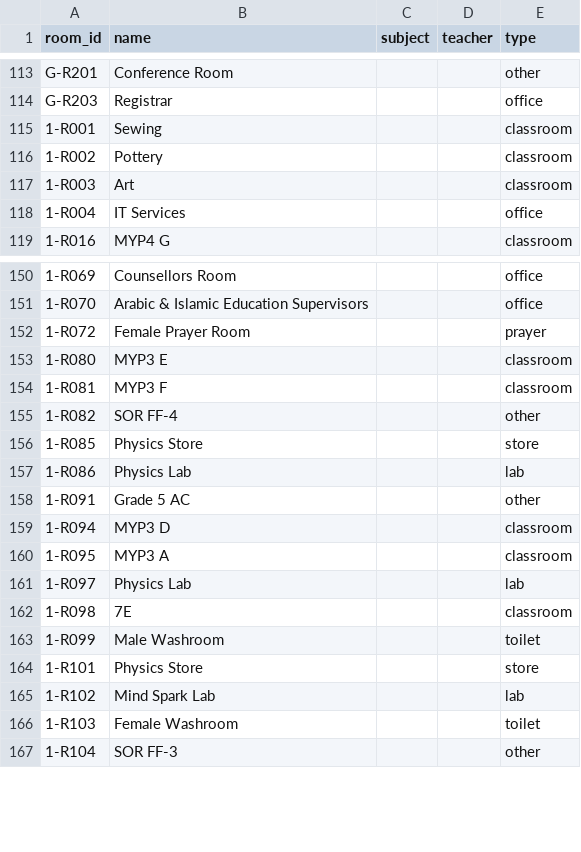
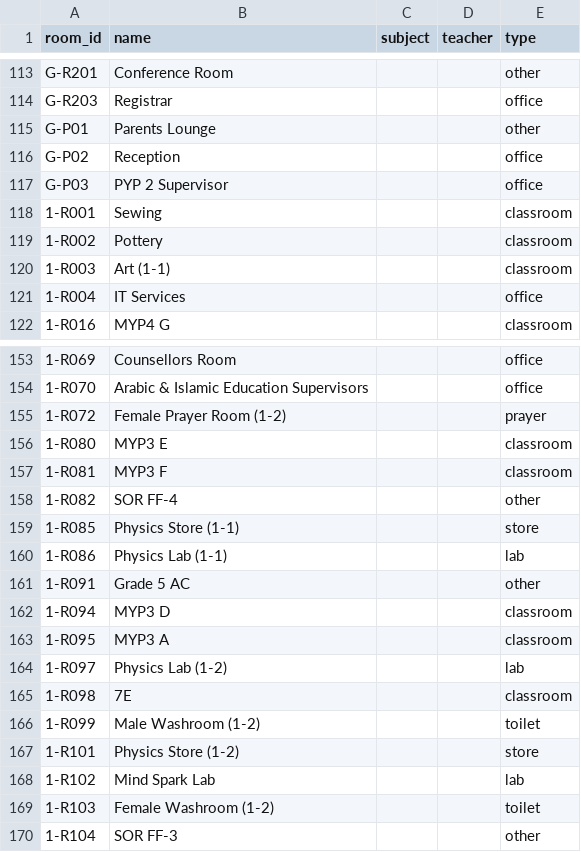
Before and after one commit to Rhaxier/app, a CSV file: src/features/map/nav/data/assignments.csv, drawn as a sheet; only a part is shown, gaps mark what is left out; the diff covers the shown part only.

```diff
--- a/src/features/map/nav/data/assignments.csv
+++ b/src/features/map/nav/data/assignments.csv
@@ -114,5 +114,8 @@ G-R201,Conference Room,,,other
 G-R203,Registrar,,,office
+G-P01,Parents Lounge,,,other
+G-P02,Reception,,,office
+G-P03,PYP 2 Supervisor,,,office
 1-R001,Sewing,,,classroom
 1-R002,Pottery,,,classroom
-1-R003,Art,,,classroom
+1-R003,Art (1-1),,,classroom
 1-R004,IT Services,,,office
@@ -151,3 +154,3 @@ G-R203,Registrar,,,office
 1-R070,Arabic & Islamic Education Supervisors,,,office
-1-R072,Female Prayer Room,,,prayer
+1-R072,Female Prayer Room (1-2),,,prayer
 1-R080,MYP3 E,,,classroom
@@ -155,4 +158,4 @@ G-R203,Registrar,,,office
 1-R082,SOR FF-4,,,other
-1-R085,Physics Store,,,store
-1-R086,Physics Lab,,,lab
+1-R085,Physics Store (1-1),,,store
+1-R086,Physics Lab (1-1),,,lab
 1-R091,Grade 5 AC,,,other
@@ -160,8 +163,8 @@ G-R203,Registrar,,,office
 1-R095,MYP3 A,,,classroom
-1-R097,Physics Lab,,,lab
+1-R097,Physics Lab (1-2),,,lab
 1-R098,7E,,,classroom
-1-R099,Male Washroom,,,toilet
-1-R101,Physics Store,,,store
+1-R099,Male Washroom (1-2),,,toilet
+1-R101,Physics Store (1-2),,,store
 1-R102,Mind Spark Lab,,,lab
-1-R103,Female Washroom,,,toilet
+1-R103,Female Washroom (1-2),,,toilet
 1-R104,SOR FF-3,,,other
```
Also changed, not shown: 6 added rows, 1 removed row and 32 edited cells elsewhere in this file, 9 other files.
